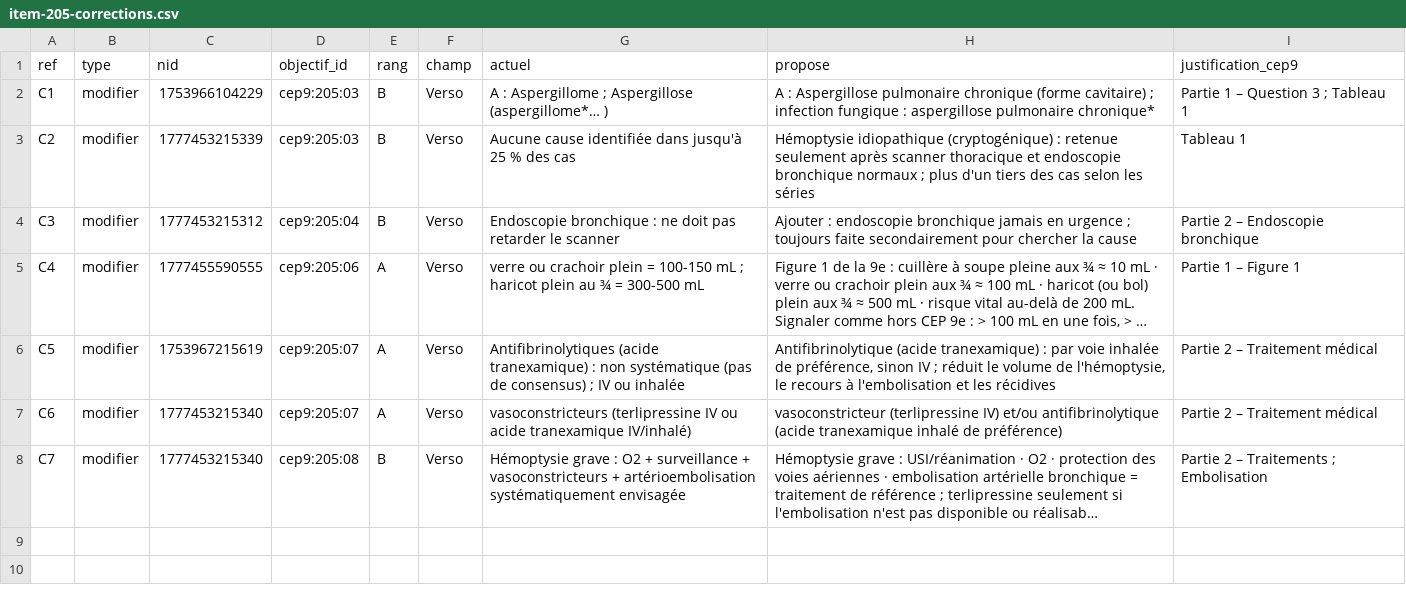
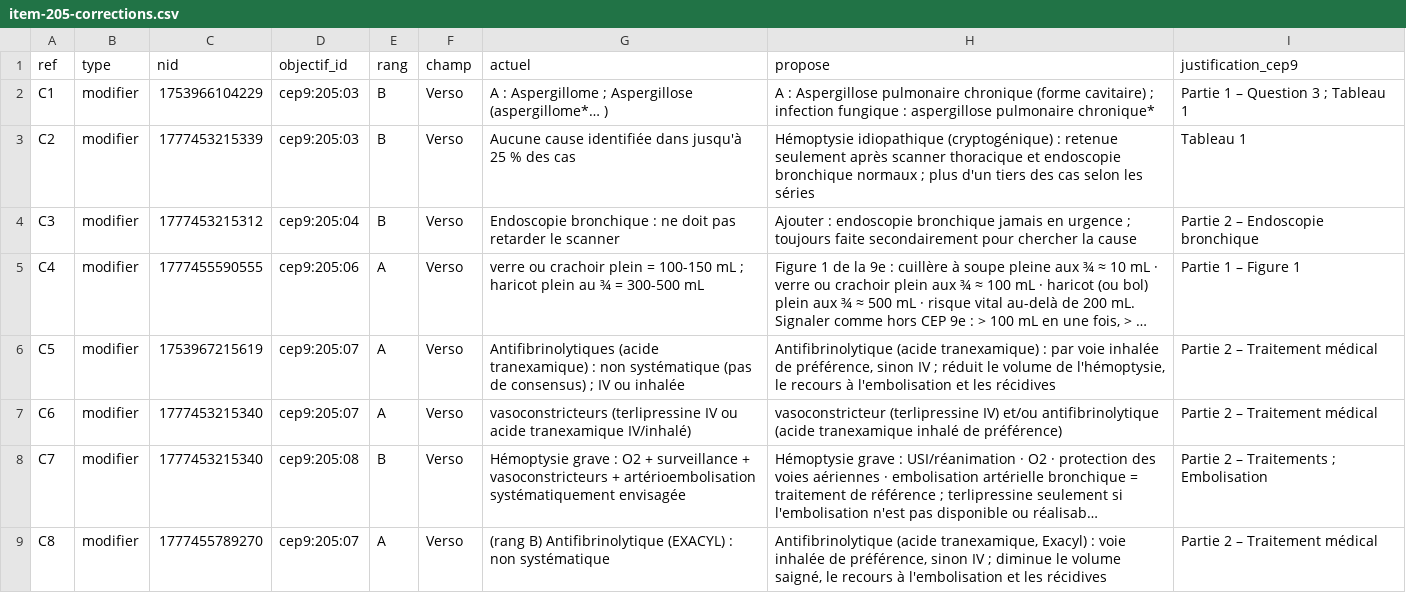
Before and after one commit to kieranmcshane/Default, a CSV file: audit/pneumologie/item-205-corrections.csv, drawn as a sheet; long unchanged cells end in …; the diff names each change by its address in the sheet, - before the commit and + after, or states it on an @@ line.

```diff
--- a/audit/pneumologie/item-205-corrections.csv
+++ b/audit/pneumologie/item-205-corrections.csv
+row 9: C8 | modifier | 1777455789270 | cep9:205:07 | A | Verso | (rang B) Antifibrinolytique (EXACYL) : non systématique | Antifibrinolytique (acide tranexamique, Exacyl) : voie inhalée de préférence, sinon IV ; diminue le volume saigné, le recours à l'embolisation et les récidives | Partie 2 – Traitement médical
```
Also changed, not shown: audit/pneumologie/item-205.csv, 1 other file.
